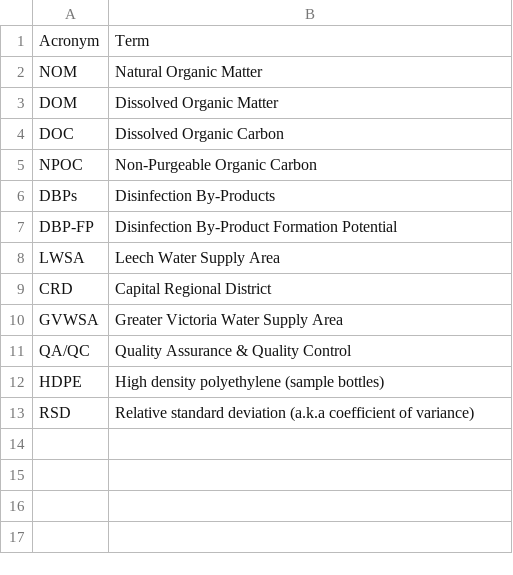
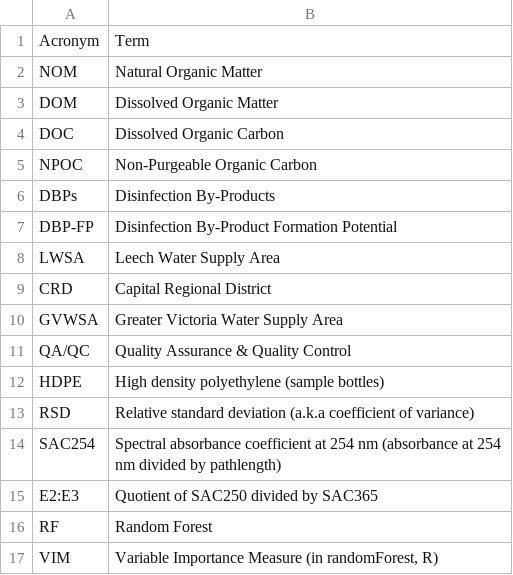
Before and after one commit to HJMcSorley/UBC_MSc_thesis, a CSV file: R-inputs_UBC-forWater-MSc_HMc/tables/index-acronyms.csv, drawn as a sheet.

```diff
--- a/R-inputs_UBC-forWater-MSc_HMc/tables/index-acronyms.csv
+++ b/R-inputs_UBC-forWater-MSc_HMc/tables/index-acronyms.csv
@@ -13 +13,5 @@ HDPE,High density polyethylene (sample bottles)
 RSD,Relative standard deviation (a.k.a coefficient of variance)
+SAC254,Spectral absorbance coefficient at 254 nm (absorbance at 254 nm divided by pathlength)
+E2:E3,Quotient of SAC250 divided by SAC365
+RF,Random Forest
+VIM,"Variable Importance Measure (in randomForest, R)"
```
Also changed, not shown: R-inputs_UBC-forWater-MSc_HMc/tables/Ch4_monitoring-site_basin_characteristics.csv, R-inputs_UBC-forWater-MSc_HMc/tables/index-glossary.csv, 56 other files.
